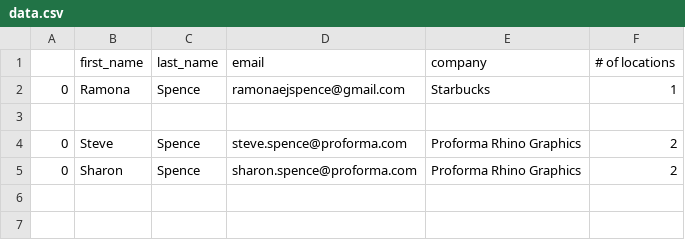
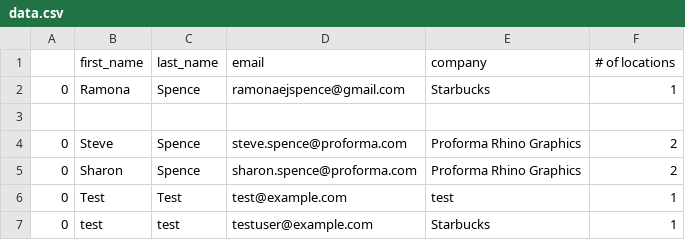
Before and after one commit to ramonaspence/proforma_landing_page, a CSV file: data/data/data.csv, drawn as a sheet.

```diff
--- a/data/data/data.csv
+++ b/data/data/data.csv
@@ -5 +5,3 @@
 0,Sharon,Spence,sharon.spence@proforma.com,Proforma Rhino Graphics,2
+0,Test,Test,test@example.com,test,1
+0,test,test,testuser@example.com,Starbucks,1
```
Also changed, not shown: 3 other files.
